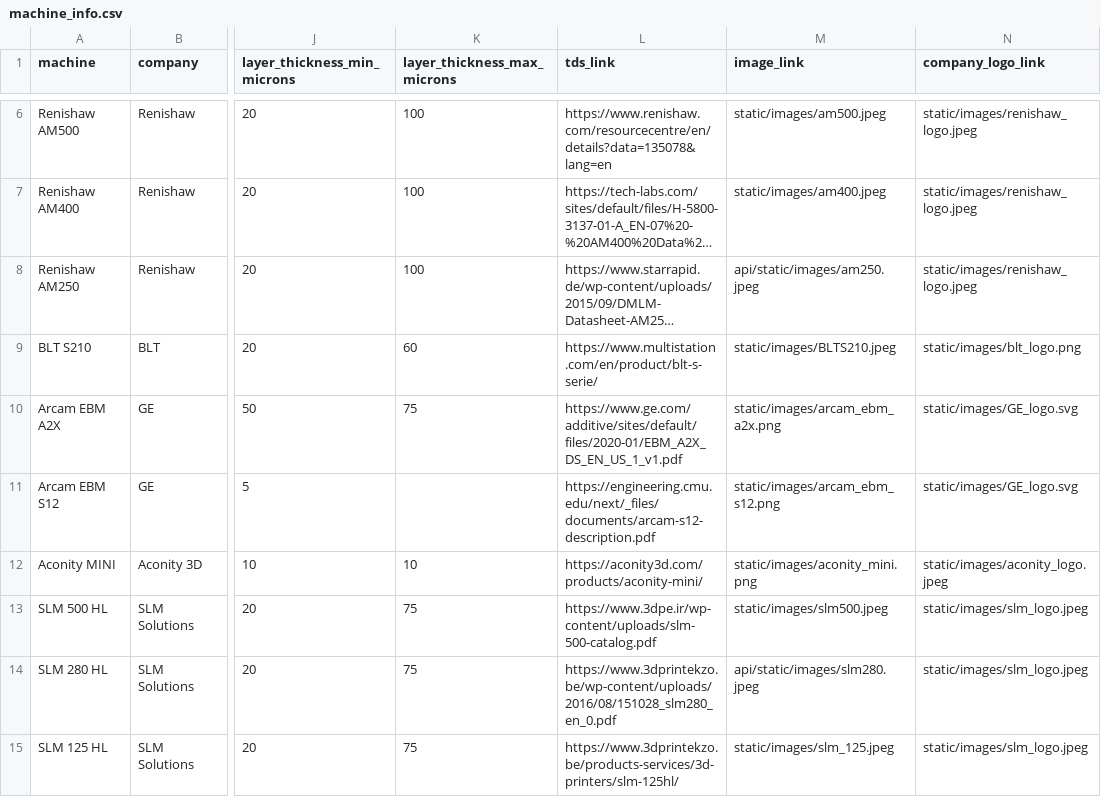
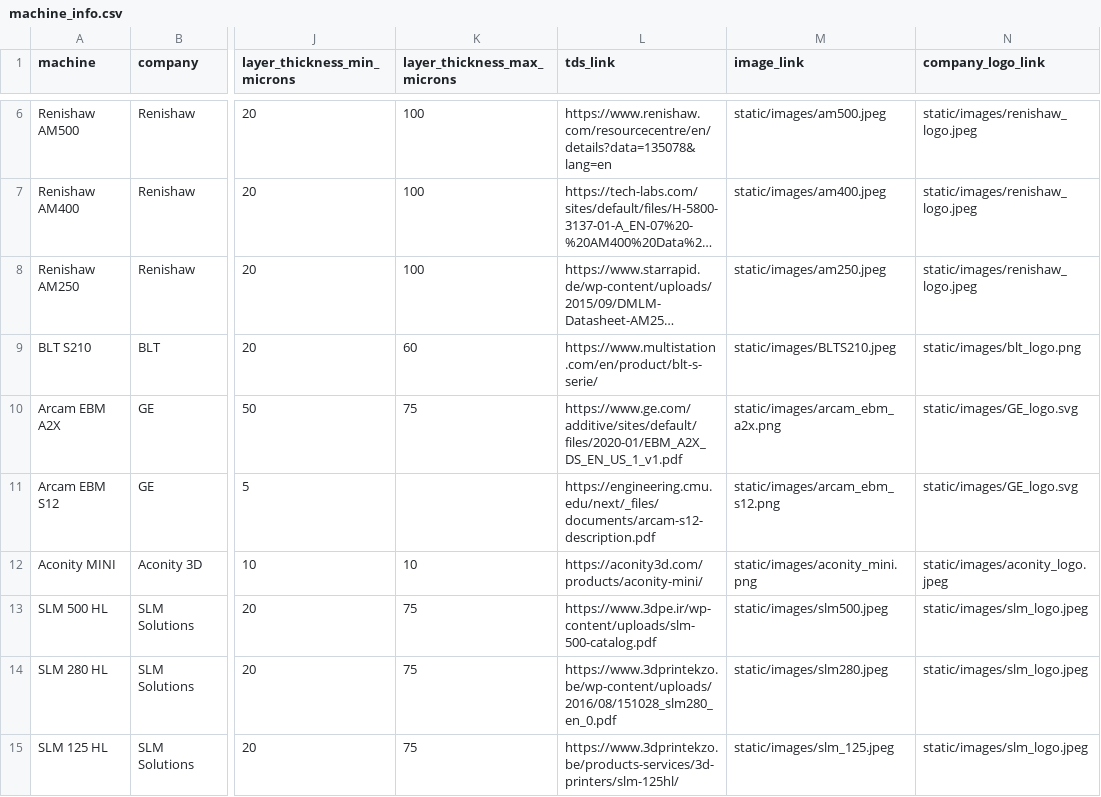
Before and after one commit to BaratiLab/AMUI, a CSV file: api/machine/fixture/machine_info.csv, drawn as a sheet; only a part is shown, gaps mark what is left out; long unchanged cells end in …; the diff names each change by its address in the sheet, - before the commit and + after, or states it on an @@ line.

Commit message:
Correction to csv file and images

```diff
--- a/api/machine/fixture/machine_info.csv
+++ b/api/machine/fixture/machine_info.csv
-M8 (image_link): api/static/images/am250.jpeg
+M8 (image_link): static/images/am250.jpeg
-M14 (image_link): api/static/images/slm280.jpeg
+M14 (image_link): static/images/slm280.jpeg
```
Also changed, not shown: 3 other files.
